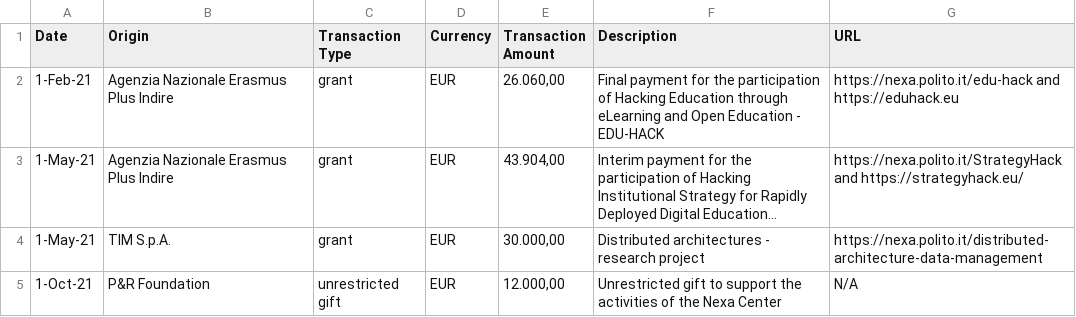
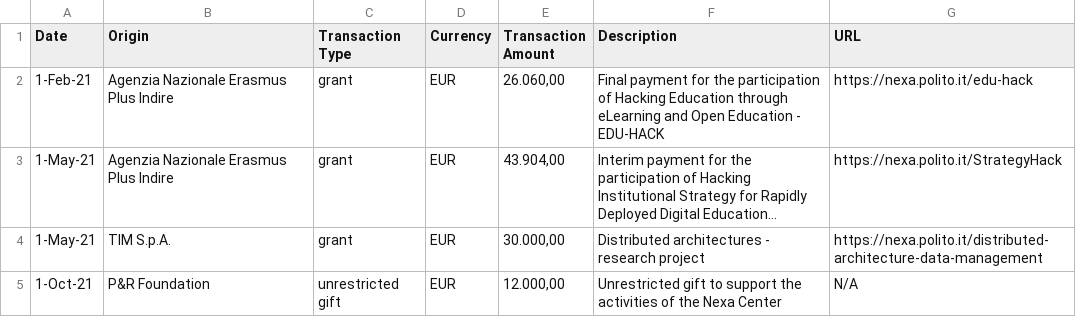
Before and after one commit to nexacenter/funding, a CSV file: 2021/nexa_center_funding_received_2021.csv, drawn as a sheet; long unchanged cells end in …; the diff names each change by its address in the sheet, - before the commit and + after, or states it on an @@ line.

Commit message:
link

```diff
--- a/2021/nexa_center_funding_received_2021.csv
+++ b/2021/nexa_center_funding_received_2021.csv
-G2 (URL): https://nexa.polito.it/edu-hack and https://eduhack.eu
+G2 (URL): https://nexa.polito.it/edu-hack
-G3 (URL): https://nexa.polito.it/StrategyHack and https://strategyhack.eu/
+G3 (URL): https://nexa.polito.it/StrategyHack
```
